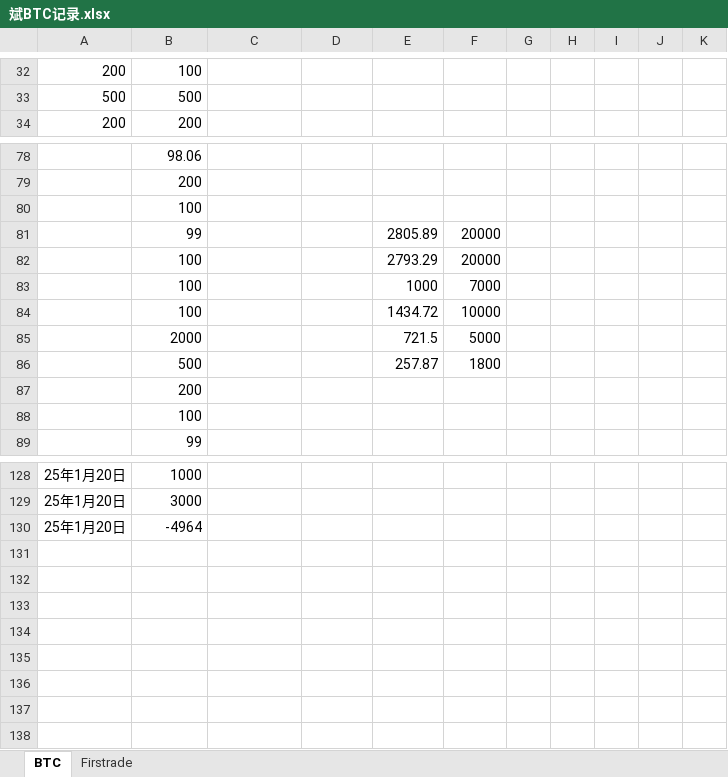
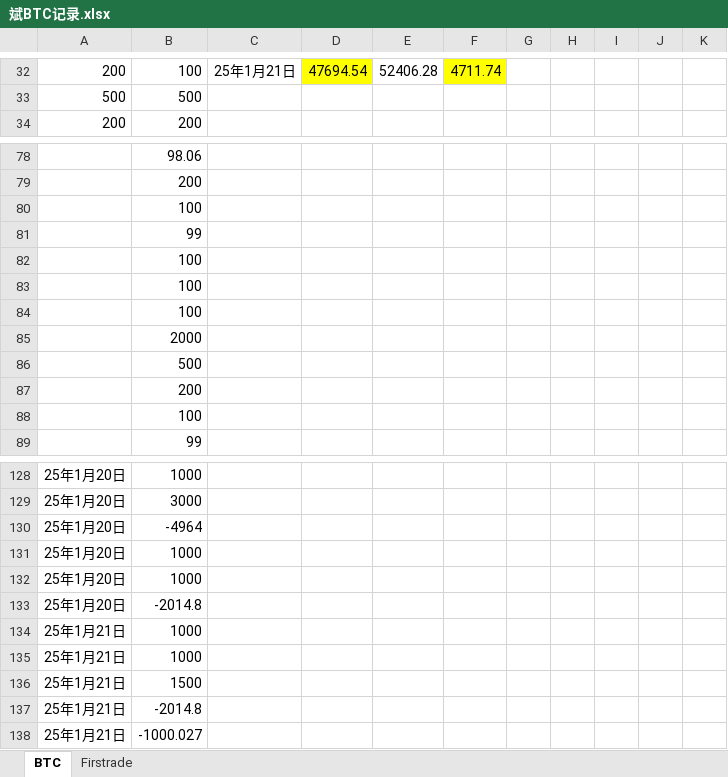
Before and after one commit to qcao2003/mother_BTC_record, an Excel workbook: 斌BTC记录.xlsx, sheet BTC, drawn as a sheet; only a part is shown, gaps mark what is left out; values as stored, in another font and other column widths than the file's, no borders; removed rows and columns are numbered as before the commit, all else as after; the diff covers the shown part only; the diff names each change by its address in the sheet, - before the commit and + after, or states it on an @@ line.

```diff
--- a/斌BTC记录.xlsx (sheet BTC)
+++ b/斌BTC记录.xlsx (sheet BTC)
-C32: (empty)
+C32: 25年1月21日
-D32: (empty)
+D32: 47694.54
-D32 fill: none
+D32 fill: #FFFF00
-E32: (empty)
+E32: 52406.28
-F32: (empty)
+F32: 4711.74
-F32 fill: none
+F32 fill: #FFFF00
-row 81:  | 99 |  |  | 2805.89 | 20000
-row 82:  | 100 |  |  | 2793.29 | 20000
-row 83:  | 100 |  |  | 1000 | 7000
-row 84:  | 100 |  |  | 1434.72 | 10000
-row 85:  | 2000 |  |  | 721.5 | 5000
-row 86:  | 500 |  |  | 257.87 | 1800
+row 81:  | 99
+row 82:  | 100
+row 83:  | 100
+row 84:  | 100
+row 85:  | 2000
+row 86:  | 500
+row 131: 25年1月20日 | 1000
+row 132: 25年1月20日 | 1000
+row 133: 25年1月20日 | -2014.8
+row 134: 25年1月21日 | 1000
+row 135: 25年1月21日 | 1000
+row 136: 25年1月21日 | 1500
+row 137: 25年1月21日 | -2014.8
+row 138: 25年1月21日 | -1000.027
```
Also changed, not shown: 53 edited cells elsewhere in this sheet, 小贞灵USDT.xlsx.
